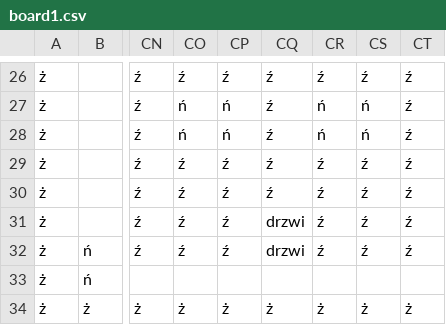
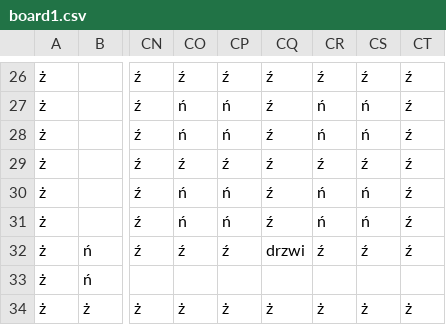
Before and after one commit to igotaname6/roguelike_game, a CSV file: board1.csv, drawn as a sheet; only a part is shown, gaps mark what is left out; the diff names each change by its address in the sheet, - before the commit and + after, or states it on an @@ line.

```diff
--- a/board1.csv
+++ b/board1.csv
-CO30:CO31: ź
+CO30:CO31: ń
-CP30:CP31: ź
+CP30:CP31: ń
-CR30:CR31: ź
+CR30:CR31: ń
-CS30:CS31: ź
+CS30:CS31: ń
-CQ31: drzwi
+CQ31: ź
```
Also changed, not shown: 5 other files.
